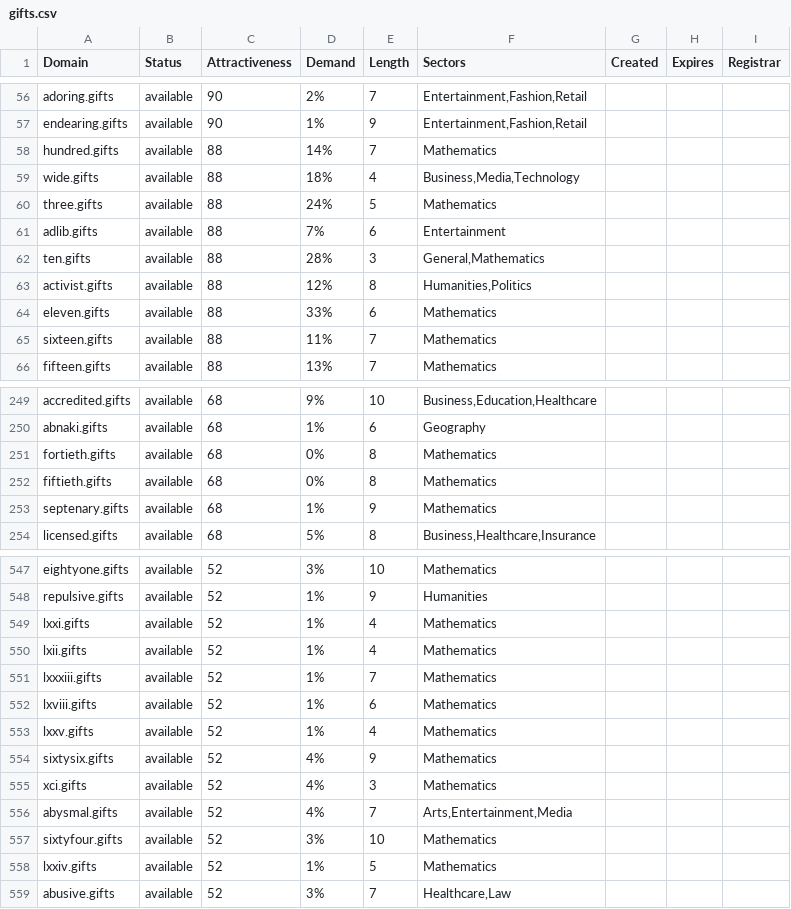
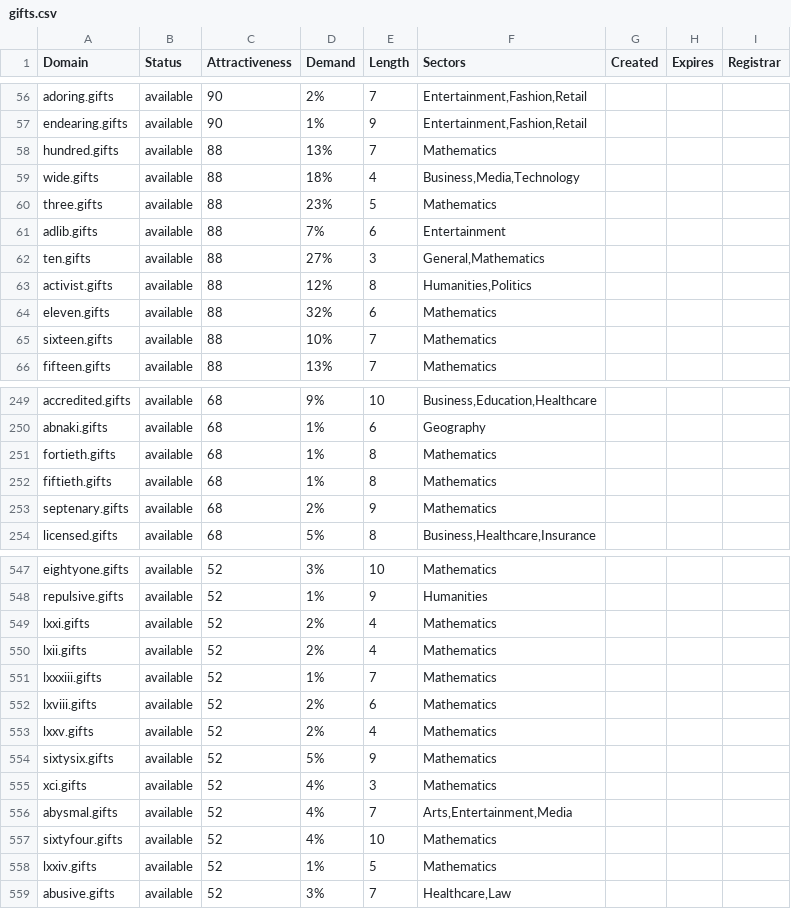
Before and after one commit to UniqueDomains/gifts-oneword-domains, a CSV file: gifts.csv, drawn as a sheet; only a part is shown, gaps mark what is left out; the diff covers the shown part only.

Commit message:
Domains update

```diff
--- a/gifts.csv
+++ b/gifts.csv
@@ -57,10 +57,10 @@ adoring.gifts,available,90,2%,7,"Entertainment,Fashion,Retail",,,
 endearing.gifts,available,90,1%,9,"Entertainment,Fashion,Retail",,,
-hundred.gifts,available,88,14%,7,Mathematics,,,
+hundred.gifts,available,88,13%,7,Mathematics,,,
 wide.gifts,available,88,18%,4,"Business,Media,Technology",,,
-three.gifts,available,88,24%,5,Mathematics,,,
+three.gifts,available,88,23%,5,Mathematics,,,
 adlib.gifts,available,88,7%,6,Entertainment,,,
-ten.gifts,available,88,28%,3,"General,Mathematics",,,
+ten.gifts,available,88,27%,3,"General,Mathematics",,,
 activist.gifts,available,88,12%,8,"Humanities,Politics",,,
-eleven.gifts,available,88,33%,6,Mathematics,,,
-sixteen.gifts,available,88,11%,7,Mathematics,,,
+eleven.gifts,available,88,32%,6,Mathematics,,,
+sixteen.gifts,available,88,10%,7,Mathematics,,,
 fifteen.gifts,available,88,13%,7,Mathematics,,,
@@ -250,5 +250,5 @@ accredited.gifts,available,68,9%,10,"Business,Education,Healthcare",,,
 abnaki.gifts,available,68,1%,6,Geography,,,
-fortieth.gifts,available,68,0%,8,Mathematics,,,
-fiftieth.gifts,available,68,0%,8,Mathematics,,,
-septenary.gifts,available,68,1%,9,Mathematics,,,
+fortieth.gifts,available,68,1%,8,Mathematics,,,
+fiftieth.gifts,available,68,1%,8,Mathematics,,,
+septenary.gifts,available,68,2%,9,Mathematics,,,
 licensed.gifts,available,68,5%,8,"Business,Healthcare,Insurance",,,
@@ -548,11 +548,11 @@ eightyone.gifts,available,52,3%,10,Mathematics,,,
 repulsive.gifts,available,52,1%,9,Humanities,,,
-lxxi.gifts,available,52,1%,4,Mathematics,,,
-lxii.gifts,available,52,1%,4,Mathematics,,,
+lxxi.gifts,available,52,2%,4,Mathematics,,,
+lxii.gifts,available,52,2%,4,Mathematics,,,
 lxxxiii.gifts,available,52,1%,7,Mathematics,,,
-lxviii.gifts,available,52,1%,6,Mathematics,,,
-lxxv.gifts,available,52,1%,4,Mathematics,,,
-sixtysix.gifts,available,52,4%,9,Mathematics,,,
+lxviii.gifts,available,52,2%,6,Mathematics,,,
+lxxv.gifts,available,52,2%,4,Mathematics,,,
+sixtysix.gifts,available,52,5%,9,Mathematics,,,
 xci.gifts,available,52,4%,3,Mathematics,,,
 abysmal.gifts,available,52,4%,7,"Arts,Entertainment,Media",,,
-sixtyfour.gifts,available,52,3%,10,Mathematics,,,
+sixtyfour.gifts,available,52,4%,10,Mathematics,,,
 lxxiv.gifts,available,52,1%,5,Mathematics,,,
```
Also changed, not shown: 45 edited cells elsewhere in this file, 2 other files.
